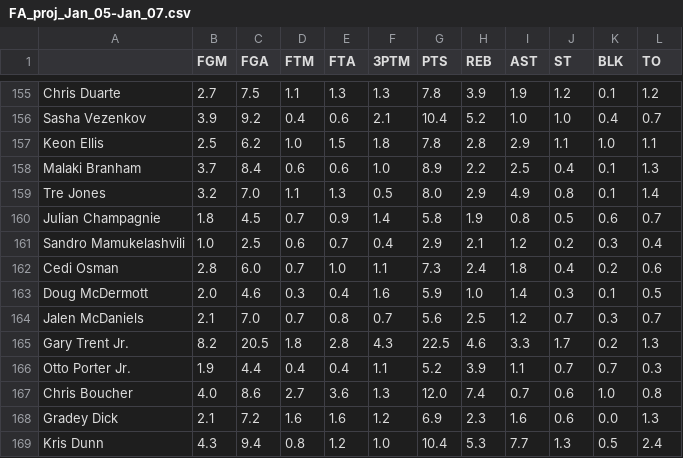
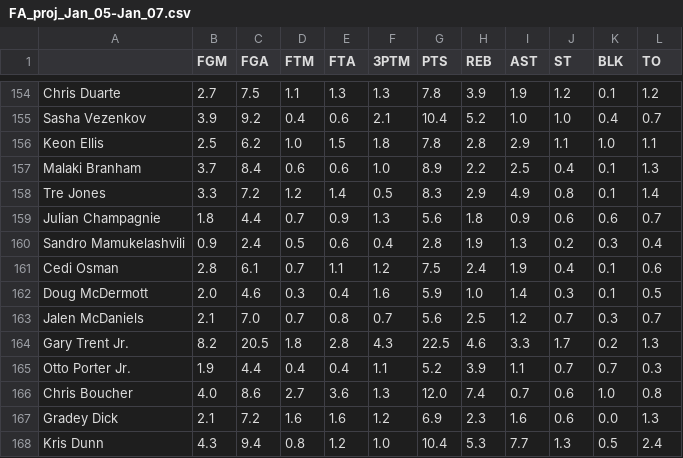
Before and after one commit to tanierell/YahooFantasy, a CSV file: outputs/Excels/Ootan/FA_proj_Jan_05-Jan_07.csv, drawn as a sheet; only a part is shown, gaps mark what is left out; the diff covers the shown part only.

```diff
--- a/outputs/Excels/Ootan/FA_proj_Jan_05-Jan_07.csv
+++ b/outputs/Excels/Ootan/FA_proj_Jan_05-Jan_07.csv
@@ -158,6 +157,6 @@ Keon Ellis,2.5,6.2,1.0,1.5,1.8,7.8,2.8,2.9,1.1,1.0,1.1
 Malaki Branham,3.7,8.4,0.6,0.6,1.0,8.9,2.2,2.5,0.4,0.1,1.3
-Tre Jones,3.2,7.0,1.1,1.3,0.5,8.0,2.9,4.9,0.8,0.1,1.4
-Julian Champagnie,1.8,4.5,0.7,0.9,1.4,5.8,1.9,0.8,0.5,0.6,0.7
-Sandro Mamukelashvili,1.0,2.5,0.6,0.7,0.4,2.9,2.1,1.2,0.2,0.3,0.4
-Cedi Osman,2.8,6.0,0.7,1.0,1.1,7.3,2.4,1.8,0.4,0.2,0.6
+Tre Jones,3.3,7.2,1.2,1.4,0.5,8.3,2.9,4.9,0.8,0.1,1.4
+Julian Champagnie,1.8,4.4,0.7,0.9,1.3,5.6,1.8,0.9,0.6,0.6,0.7
+Sandro Mamukelashvili,0.9,2.4,0.5,0.6,0.4,2.8,1.9,1.3,0.2,0.3,0.4
+Cedi Osman,2.8,6.1,0.7,1.1,1.2,7.5,2.4,1.9,0.4,0.1,0.6
 Doug McDermott,2.0,4.6,0.3,0.4,1.6,5.9,1.0,1.4,0.3,0.1,0.5
```
Also changed, not shown: 2 added rows, 3 removed rows and 44 edited cells elsewhere in this file, outputs/Excels/Sheniuk/FA_proj_Jan_05-Jan_07.csv, 38 other files.
